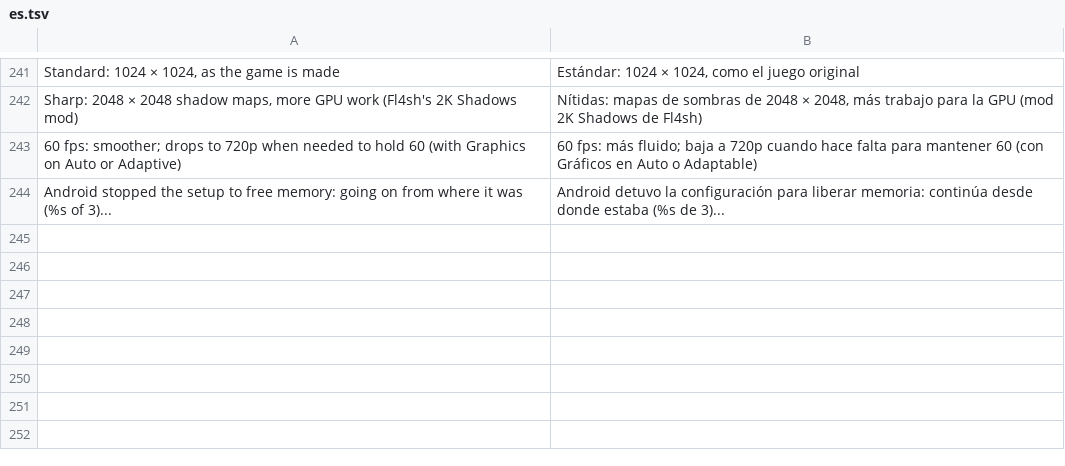
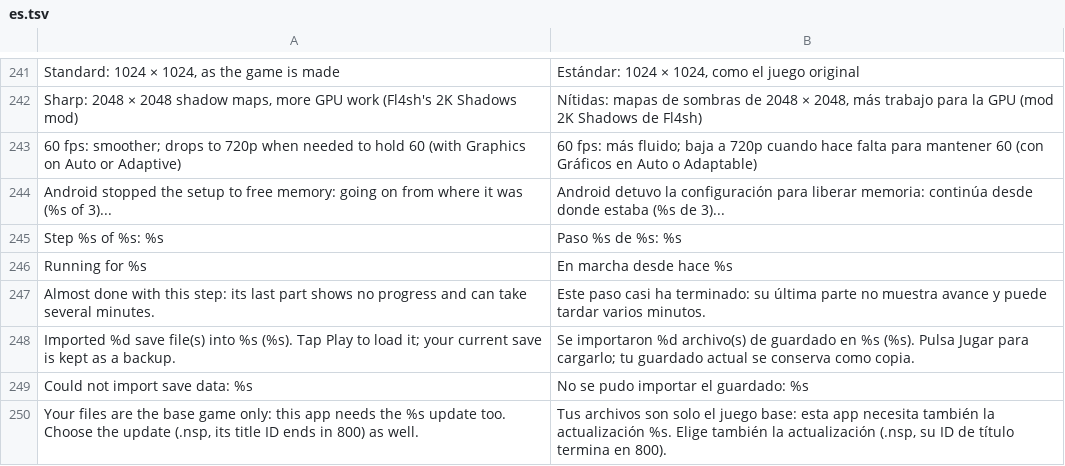
Before and after one commit to simipoB/PKShield-Android, a TSV file: dm/android/app/assets/lang/es.tsv, drawn as a sheet; only a part is shown, gaps mark what is left out; the diff names each change by its address in the sheet, - before the commit and + after, or states it on an @@ line.

```diff
--- a/dm/android/app/assets/lang/es.tsv
+++ b/dm/android/app/assets/lang/es.tsv
+row 245: Step %s of %s: %s | Paso %s de %s: %s
+row 246: Running for %s | En marcha desde hace %s
+row 247: Almost done with this step: its last part shows no progress and can take several minutes. | Este paso casi ha terminado: su última parte no muestra avance y puede tardar varios minutos.
+row 248: Imported %d save file(s) into %s (%s). Tap Play to load it; your current save is kept as a backup. | Se importaron %d archivo(s) de guardado en %s (%s). Pulsa Jugar para cargarlo; tu guardado actual se conserva como copia.
+row 249: Could not import save data: %s | No se pudo importar el guardado: %s
+row 250: Your files are the base game only: this app needs the %s update too. Choose the update (.nsp, its title ID ends in 800) as well. | Tus archivos son solo el juego base: esta app necesita también la actualización %s. Elige también la actualización (.nsp, su ID de título termina en 800).
```
Also changed, not shown: dm/android/app/assets/lang/fr.tsv, dm/android/app/assets/lang/ja.tsv, 5 other files.
